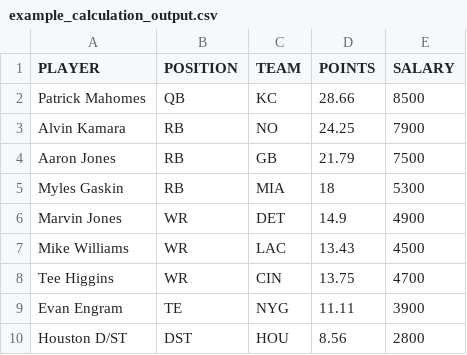
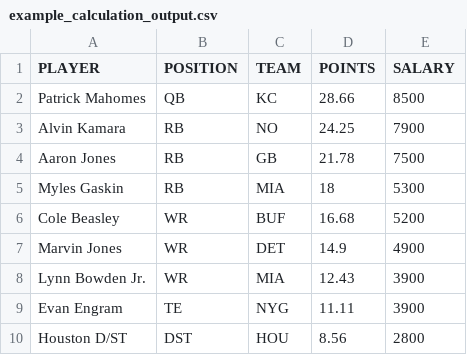
Before and after one commit to tomasokal/github_actions_examples, a CSV file: Output/example_calculation_output.csv, drawn as a sheet.

```diff
--- a/Output/example_calculation_output.csv
+++ b/Output/example_calculation_output.csv
@@ -3,7 +3,7 @@ Patrick Mahomes,QB,KC,28.66,8500
 Alvin Kamara,RB,NO,24.25,7900
-Aaron Jones,RB,GB,21.79,7500
+Aaron Jones,RB,GB,21.78,7500
 Myles Gaskin,RB,MIA,18,5300
+Cole Beasley,WR,BUF,16.68,5200
 Marvin Jones,WR,DET,14.9,4900
-Mike Williams,WR,LAC,13.43,4500
-Tee Higgins,WR,CIN,13.75,4700
+Lynn Bowden Jr.,WR,MIA,12.43,3900
 Evan Engram,TE,NYG,11.11,3900
```
